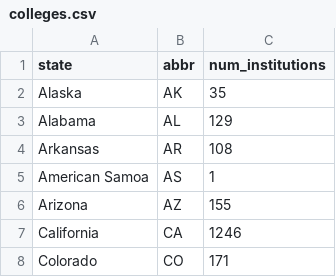
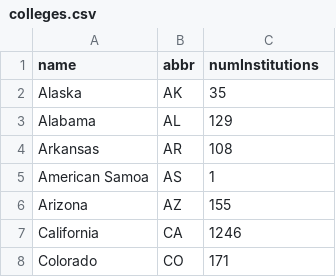
Before and after one commit to rshest/data-analyst-projects, a CSV file: p2.investigate-a-dataset/data/colleges.csv, drawn as a sheet; only a part is shown.

```diff
--- a/p2.investigate-a-dataset/data/colleges.csv
+++ b/p2.investigate-a-dataset/data/colleges.csv
@@ -1,2 +1,2 @@
-state;abbr;num_institutions
+name;abbr;numInstitutions
 Alaska;AK;35
```
Also changed, not shown: 2 other files.
